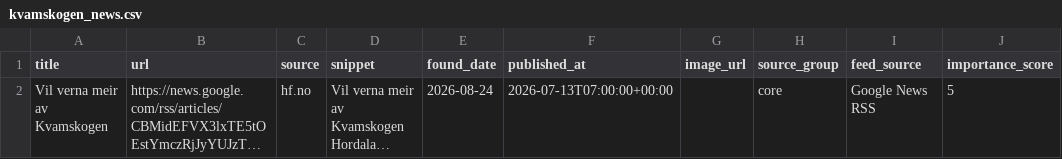
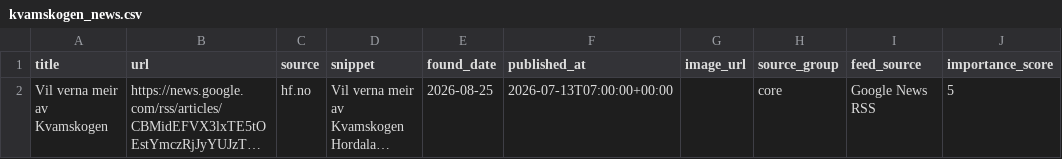
Before and after one commit to naessrobert-ui/visitkvamskogen, a CSV file: public/data/kvamskogen_news.csv, drawn as a sheet; only a part is shown; long unchanged cells end in …; the diff names each change by its address in the sheet, - before the commit and + after, or states it on an @@ line.

```diff
--- a/public/data/kvamskogen_news.csv
+++ b/public/data/kvamskogen_news.csv
-E2 (found_date): 2026-08-24
+E2 (found_date): 2026-08-25
```
Also changed, not shown: 2 other files.
